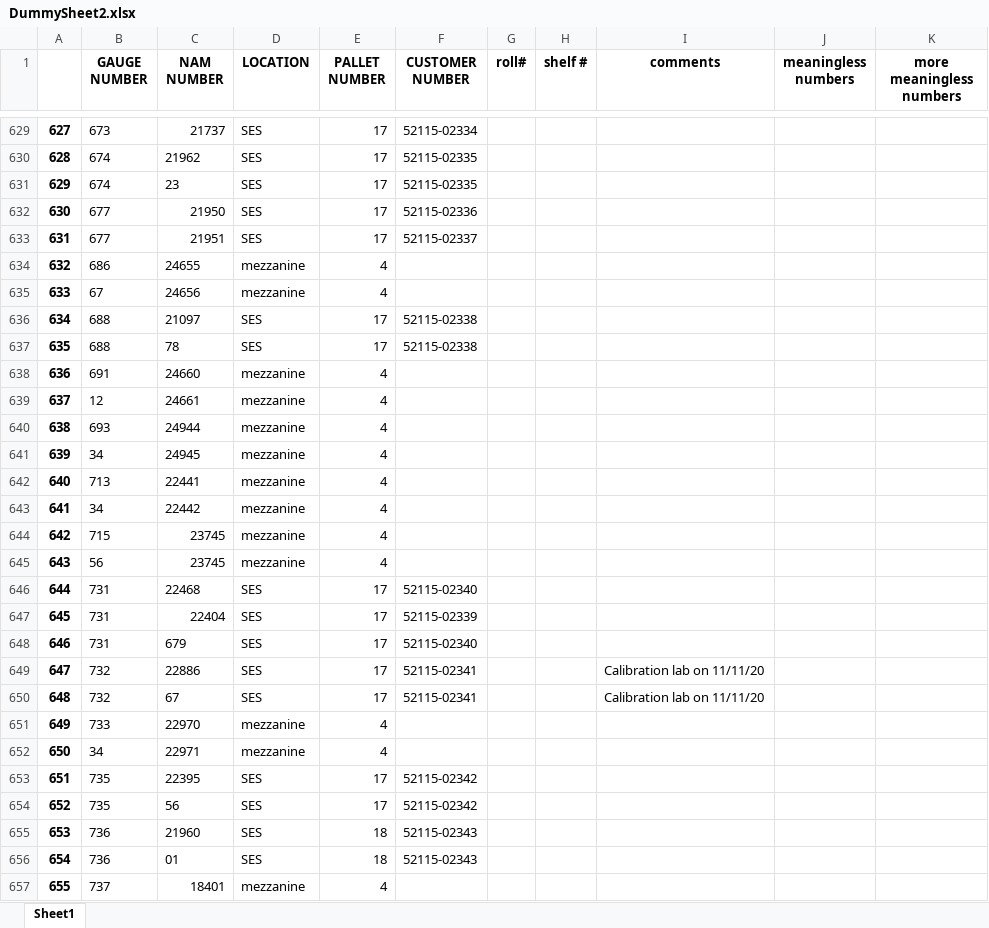
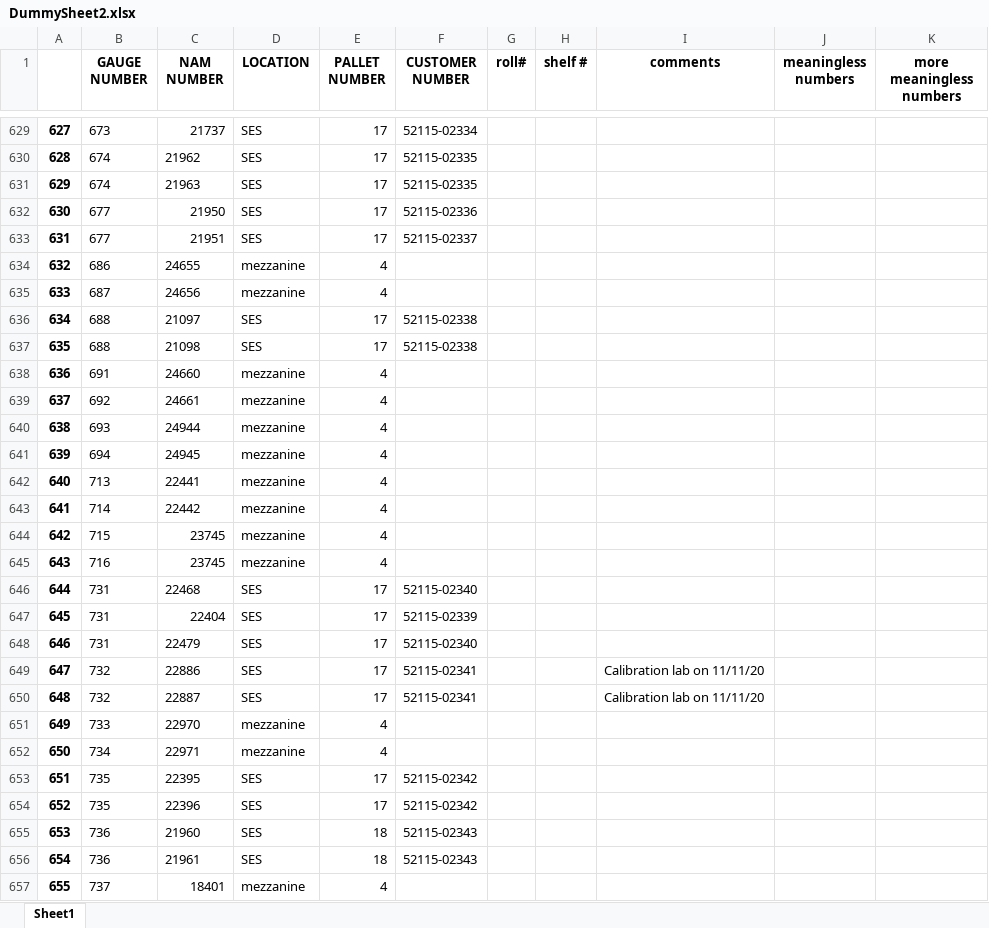
Before and after one commit to Xerxes979/GaugeNamProject, an Excel workbook: DummySheet2.xlsx, sheet Sheet1, drawn as a sheet; only a part is shown, gaps mark what is left out; values as stored, in another font and other column widths than the file's, no borders; the diff covers the shown part only; the diff names each change by its address in the sheet, - before the commit and + after, or states it on an @@ line.

```diff
--- a/DummySheet2.xlsx (sheet Sheet1)
+++ b/DummySheet2.xlsx (sheet Sheet1)
-C631 (NAM NUMBER): 23
+C631 (NAM NUMBER): 21963
-B635 (GAUGE NUMBER): 67
+B635 (GAUGE NUMBER): 687
-C637 (NAM NUMBER): 78
+C637 (NAM NUMBER): 21098
-B639 (GAUGE NUMBER): 12
+B639 (GAUGE NUMBER): 692
-B641 (GAUGE NUMBER): 34
+B641 (GAUGE NUMBER): 694
-B643 (GAUGE NUMBER): 34
+B643 (GAUGE NUMBER): 714
-B645 (GAUGE NUMBER): 56
+B645 (GAUGE NUMBER): 716
-C648 (NAM NUMBER): 679
+C648 (NAM NUMBER): 22479
-C650 (NAM NUMBER): 67
+C650 (NAM NUMBER): 22887
-B652 (GAUGE NUMBER): 34
+B652 (GAUGE NUMBER): 734
-C654 (NAM NUMBER): 56
+C654 (NAM NUMBER): 22396
-C656 (NAM NUMBER): 01
+C656 (NAM NUMBER): 21961
```
Also changed, not shown: 37 edited cells elsewhere in this sheet, DummySheet.xlsx, 1 other file.
